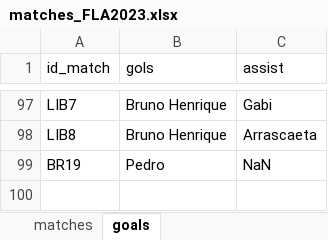
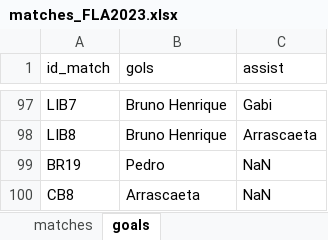
Before and after one commit to williamjouse/jogos-Flamengo-2023, an Excel workbook: data/matches_FLA2023.xlsx, sheet goals, drawn as a sheet; only a part is shown, gaps mark what is left out; values as stored, in another font and other column widths than the file's, no borders; the diff names each change by its address in the sheet, - before the commit and + after, or states it on an @@ line.

```diff
--- a/data/matches_FLA2023.xlsx (sheet goals)
+++ b/data/matches_FLA2023.xlsx (sheet goals)
+row 100: CB8 | Arrascaeta | NaN
```
Also changed, not shown: sheet matches, 9 other files.
